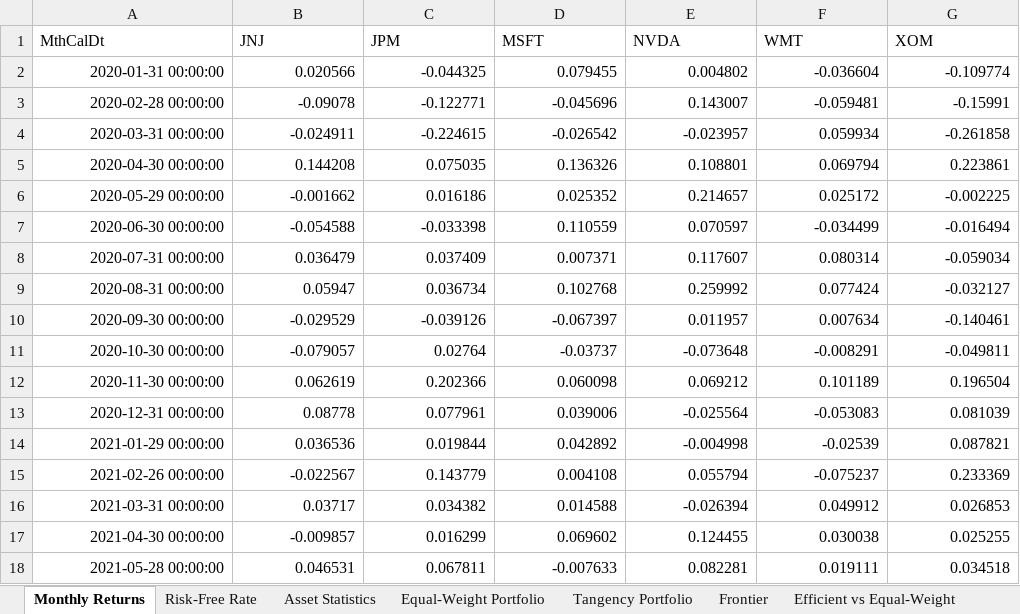
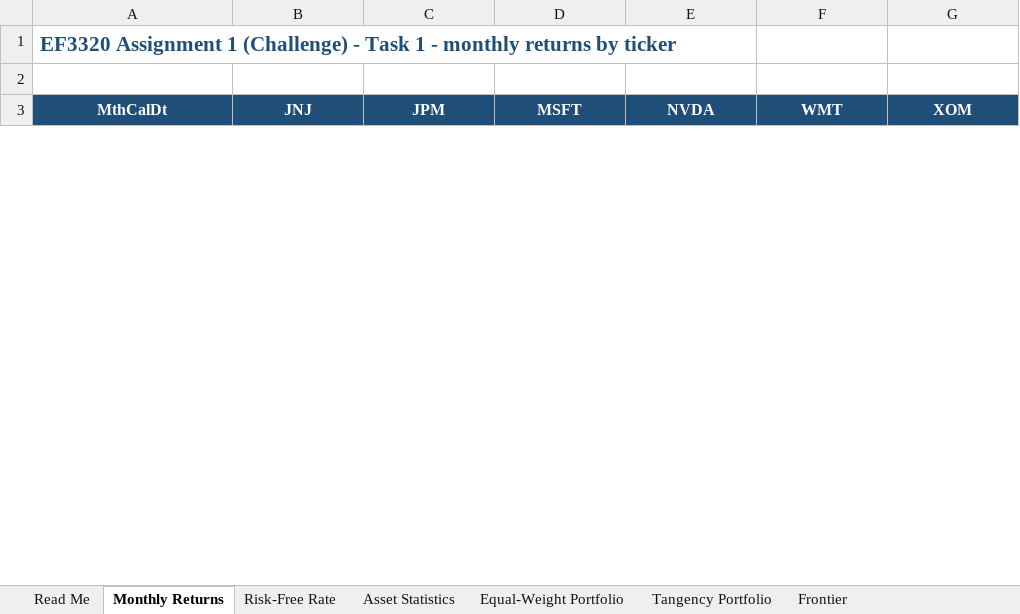
Before and after one commit to RyanDyson/portfolio-optimisation, an Excel workbook: output/EF3320_Assignment1_Challenge.xlsx, sheet Monthly Returns, drawn as a sheet; only a part is shown; values as stored, in another font and other column widths than the file's, no borders; removed rows and columns are numbered as before the commit, all else as after; the diff covers the shown part only; the diff names each change by its address in the sheet, - before the commit and + after, or states it on an @@ line.

Commit message:
feat: update excel cell

```diff
--- a/output/EF3320_Assignment1_Challenge.xlsx (sheet Monthly Returns)
+++ b/output/EF3320_Assignment1_Challenge.xlsx (sheet Monthly Returns)
+sheet tab: Read Me
+row 1: EF3320 Assignment 1 (Challenge) - Task 1 - monthly returns by ticker
+row 2: (empty)
@@ A3:G3 fill: none → #1F4E78, bold: off → on, text colour: black → #FFFFFF, alignment: left → center @@
-row 2: 2020-01-31 00:00:00 | 0.020566 | -0.044325 | 0.079455 | 0.004802 | -0.036604 | -0.109774
-row 3: 2020-02-28 00:00:00 | -0.09078 | -0.122771 | -0.045696 | 0.143007 | -0.059481 | -0.15991
-row 4: 2020-03-31 00:00:00 | -0.024911 | -0.224615 | -0.026542 | -0.023957 | 0.059934 | -0.261858
-row 5: 2020-04-30 00:00:00 | 0.144208 | 0.075035 | 0.136326 | 0.108801 | 0.069794 | 0.223861
-row 6: 2020-05-29 00:00:00 | -0.001662 | 0.016186 | 0.025352 | 0.214657 | 0.025172 | -0.002225
-row 7: 2020-06-30 00:00:00 | -0.054588 | -0.033398 | 0.110559 | 0.070597 | -0.034499 | -0.016494
-row 8: 2020-07-31 00:00:00 | 0.036479 | 0.037409 | 0.007371 | 0.117607 | 0.080314 | -0.059034
-row 9: 2020-08-31 00:00:00 | 0.05947 | 0.036734 | 0.102768 | 0.259992 | 0.077424 | -0.032127
-row 10: 2020-09-30 00:00:00 | -0.029529 | -0.039126 | -0.067397 | 0.011957 | 0.007634 | -0.140461
-row 11: 2020-10-30 00:00:00 | -0.079057 | 0.02764 | -0.03737 | -0.073648 | -0.008291 | -0.049811
-row 12: 2020-11-30 00:00:00 | 0.062619 | 0.202366 | 0.060098 | 0.069212 | 0.101189 | 0.196504
-row 13: 2020-12-31 00:00:00 | 0.08778 | 0.077961 | 0.039006 | -0.025564 | -0.053083 | 0.081039
-row 14: 2021-01-29 00:00:00 | 0.036536 | 0.019844 | 0.042892 | -0.004998 | -0.02539 | 0.087821
-row 15: 2021-02-26 00:00:00 | -0.022567 | 0.143779 | 0.004108 | 0.055794 | -0.075237 | 0.233369
-row 16: 2021-03-31 00:00:00 | 0.03717 | 0.034382 | 0.014588 | -0.026394 | 0.049912 | 0.026853
-row 17: 2021-04-30 00:00:00 | -0.009857 | 0.016299 | 0.069602 | 0.124455 | 0.030038 | 0.025255
-row 18: 2021-05-28 00:00:00 | 0.046531 | 0.067811 | -0.007633 | 0.082281 | 0.019111 | 0.034518
```
Also changed, not shown: 60 added rows and 43 removed rows elsewhere in this sheet, sheet Risk-Free Rate, sheet Frontier, sheet Efficient vs Equal-Weight, sheet Floor Allocation, sheet Asset Statistics, sheet Equal-Weight Portfolio, 1 more sheet, charts or pictures, 2 other files.
